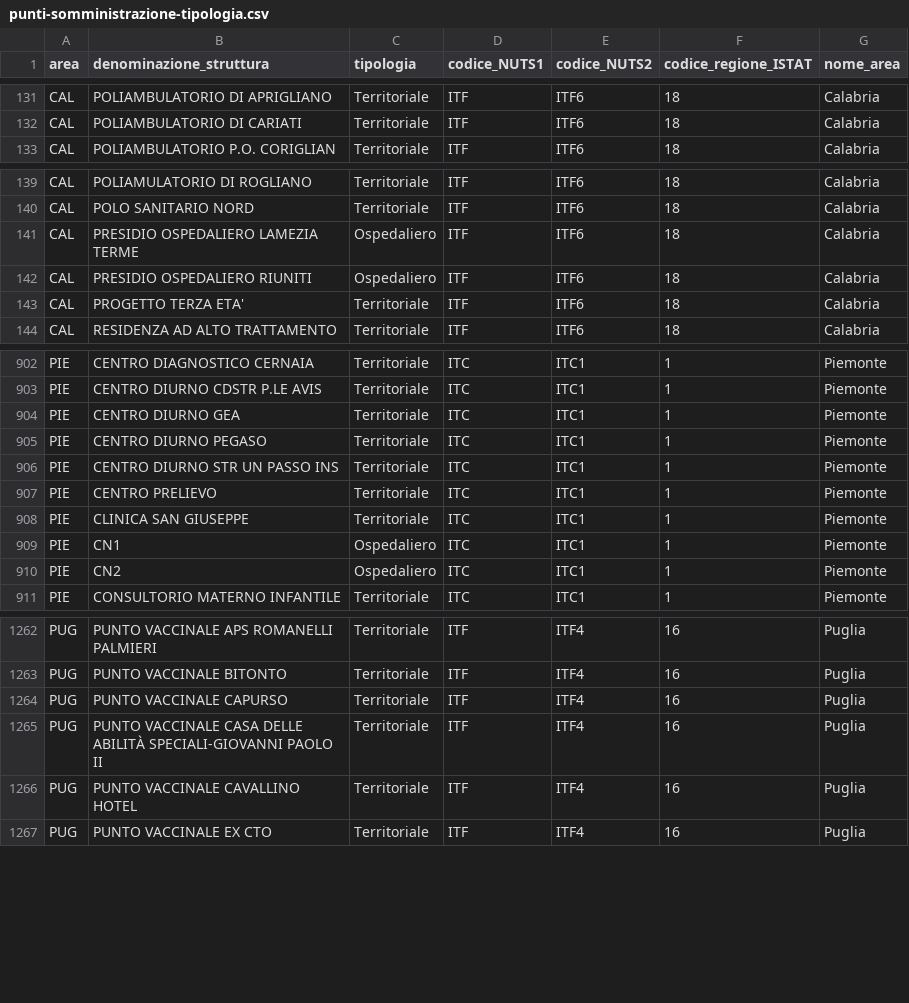
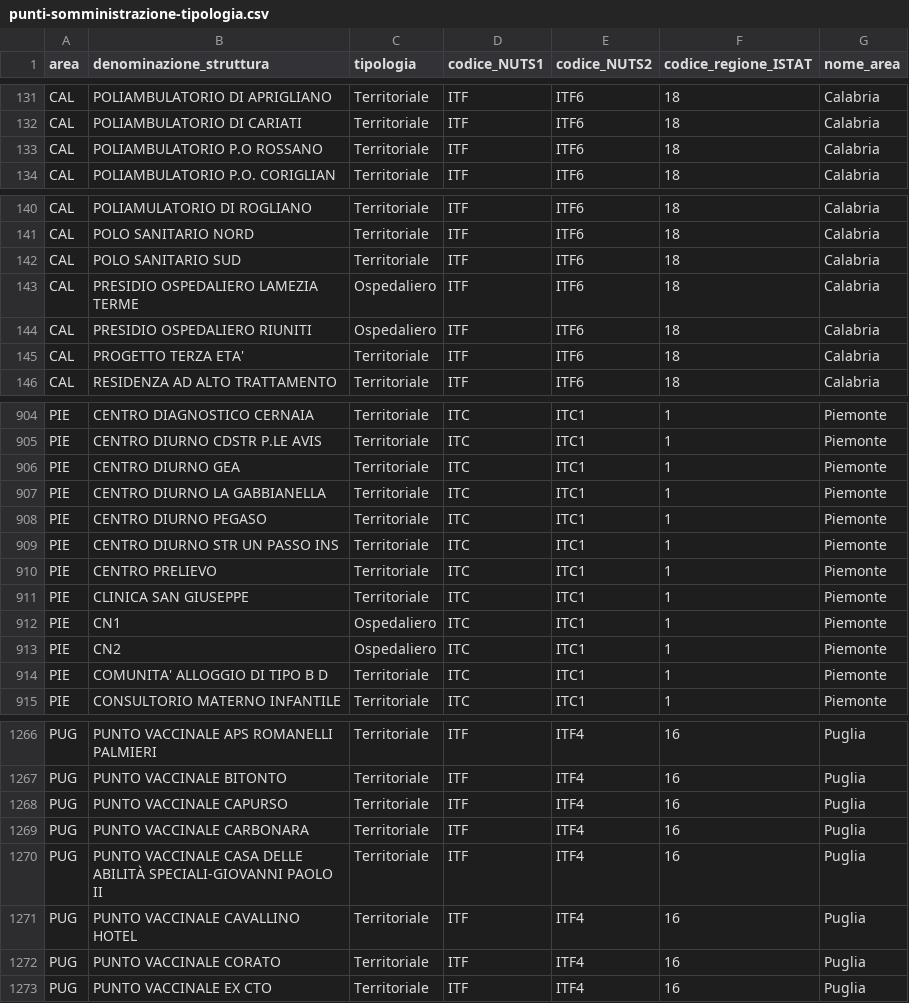
Before and after one commit to italia/covid19-opendata-vaccini, a CSV file: dati/punti-somministrazione-tipologia.csv, drawn as a sheet; only a part is shown, gaps mark what is left out; the diff covers the shown part only; the diff names each change by its address in the sheet, - before the commit and + after, or states it on an @@ line.

Commit message:
update dataset

```diff
--- a/dati/punti-somministrazione-tipologia.csv
+++ b/dati/punti-somministrazione-tipologia.csv
+row 133: CAL | POLIAMBULATORIO P.O ROSSANO | Territoriale | ITF | ITF6 | 18 | Calabria
+row 142: CAL | POLO SANITARIO SUD | Territoriale | ITF | ITF6 | 18 | Calabria
+row 907: PIE | CENTRO DIURNO LA GABBIANELLA | Territoriale | ITC | ITC1 | 1 | Piemonte
+row 914: PIE | COMUNITA' ALLOGGIO DI TIPO B D | Territoriale | ITC | ITC1 | 1 | Piemonte
+row 1269: PUG | PUNTO VACCINALE CARBONARA | Territoriale | ITF | ITF4 | 16 | Puglia
+row 1272: PUG | PUNTO VACCINALE CORATO | Territoriale | ITF | ITF4 | 16 | Puglia
```
Also changed, not shown: 1 added row and 1 edited cell elsewhere in this file, dati/anagrafica-vaccini-summary-latest.csv, dati/somministrazioni-vaccini-summary-latest.csv, 8 other files.
